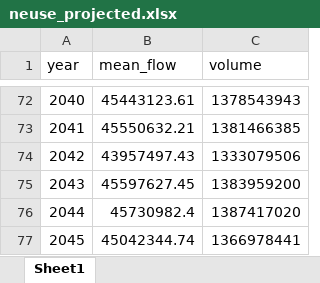
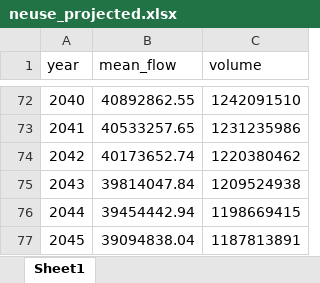
Before and after one commit to feeprice/feeprice, an Excel workbook: Data Raw/neuse_projected.xlsx, sheet Sheet1, drawn as a sheet; only a part is shown, gaps mark what is left out; values as stored, in another font and other column widths than the file's, no borders; the diff covers the shown part only; the diff names each change by its address in the sheet, - before the commit and + after, or states it on an @@ line.

```diff
--- a/Data Raw/neuse_projected.xlsx (sheet Sheet1)
+++ b/Data Raw/neuse_projected.xlsx (sheet Sheet1)
-B72 (mean_flow): 45443123.61
+B72 (mean_flow): 40892862.55
-C72 (volume): 1378543943
+C72 (volume): 1242091510
-B73 (mean_flow): 45550632.21
+B73 (mean_flow): 40533257.65
-C73 (volume): 1381466385
+C73 (volume): 1231235986
-B74 (mean_flow): 43957497.43
+B74 (mean_flow): 40173652.74
-C74 (volume): 1333079506
+C74 (volume): 1220380462
-B75 (mean_flow): 45597627.45
+B75 (mean_flow): 39814047.84
-C75 (volume): 1383959200
+C75 (volume): 1209524938
-B76 (mean_flow): 45730982.4
+B76 (mean_flow): 39454442.94
-C76 (volume): 1387417020
+C76 (volume): 1198669415
-B77 (mean_flow): 45042344.74
+B77 (mean_flow): 39094838.04
-C77 (volume): 1366978441
+C77 (volume): 1187813891
```
Also changed, not shown: 32 edited cells elsewhere in this sheet, 2 other files.
